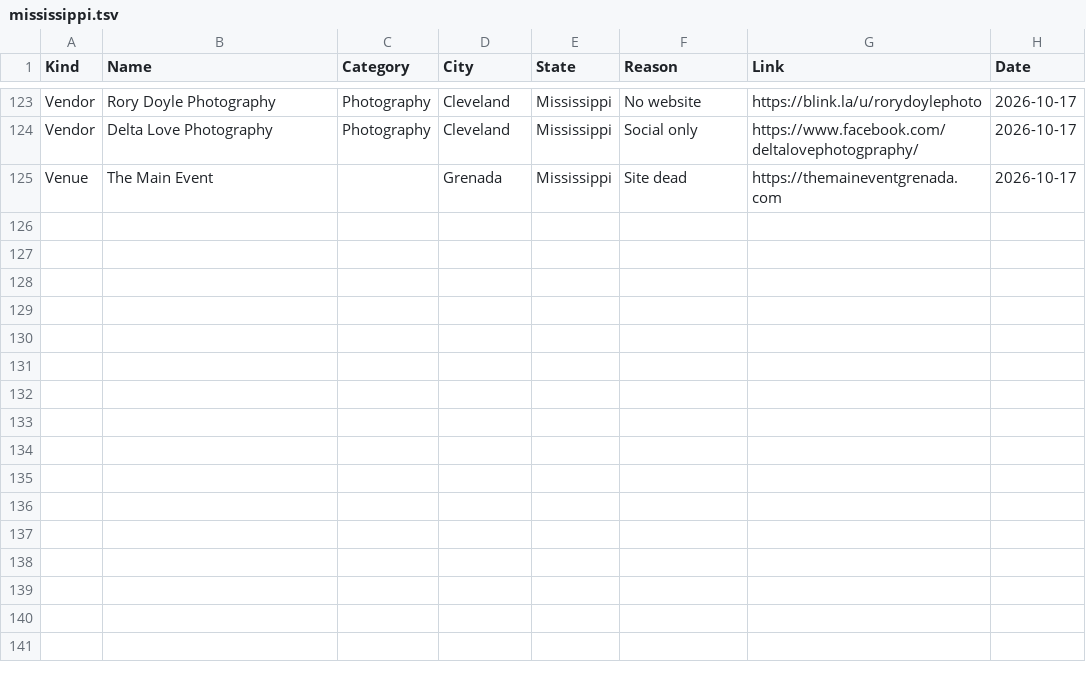
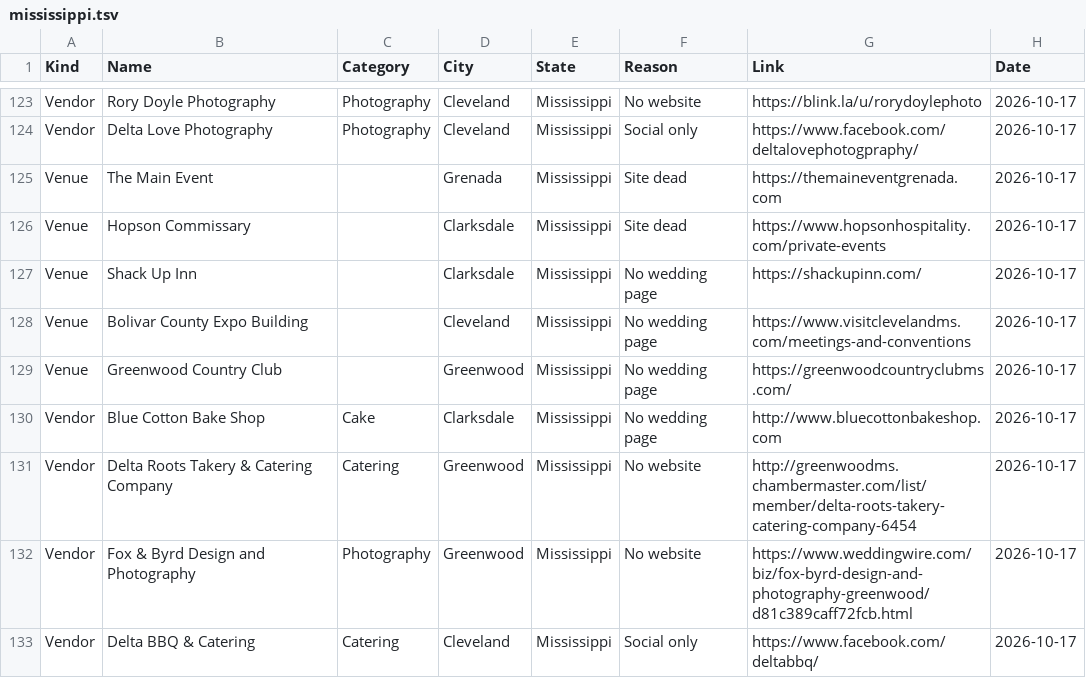
Before and after one commit to dukemackle/Wedding-Build, a TSV file: src/lib/batches/skipped/mississippi.tsv, drawn as a sheet; only a part is shown, gaps mark what is left out; the diff names each change by its address in the sheet, - before the commit and + after, or states it on an @@ line.

```diff
--- a/src/lib/batches/skipped/mississippi.tsv
+++ b/src/lib/batches/skipped/mississippi.tsv
+row 126: Venue | Hopson Commissary |  | Clarksdale | Mississippi | Site dead | https://www.hopsonhospitality.com/private-events | 2026-10-17
+row 127: Venue | Shack Up Inn |  | Clarksdale | Mississippi | No wedding page | https://shackupinn.com/ | 2026-10-17
+row 128: Venue | Bolivar County Expo Building |  | Cleveland | Mississippi | No wedding page | https://www.visitclevelandms.com/meetings-and-conventions | 2026-10-17
+row 129: Venue | Greenwood Country Club |  | Greenwood | Mississippi | No wedding page | https://greenwoodcountryclubms.com/ | 2026-10-17
+row 130: Vendor | Blue Cotton Bake Shop | Cake | Clarksdale | Mississippi | No wedding page | http://www.bluecottonbakeshop.com | 2026-10-17
+row 131: Vendor | Delta Roots Takery & Catering Company | Catering | Greenwood | Mississippi | No website | http://greenwoodms.chambermaster.com/list/member/delta-roots-takery-catering-company-6454 | 2026-10-17
+row 132: Vendor | Fox & Byrd Design and Photography | Photography | Greenwood | Mississippi | No website | https://www.weddingwire.com/biz/fox-byrd-design-and-photography-greenwood/d81c389caff72fcb.html | 2026-10-17
+row 133: Vendor | Delta BBQ & Catering | Catering | Cleveland | Mississippi | Social only | https://www.facebook.com/deltabbq/ | 2026-10-17
```
Also changed, not shown: src/lib/batches/skipped/arkansas.tsv, src/lib/batches/skipped/florida.tsv, 9 other files.
